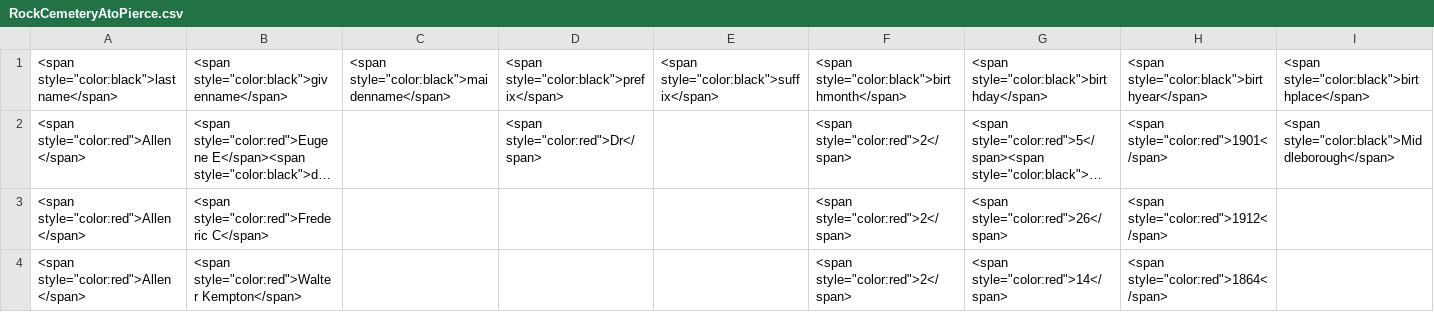
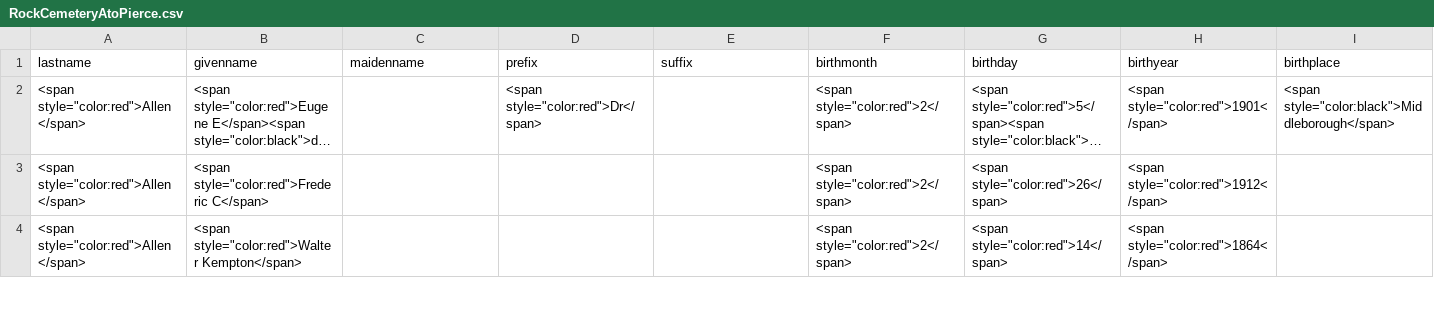
Before and after one commit to natetheadequate/findagravemiddleborough.ml, a CSV file: RockCemeteryAtoPierce.csv, drawn as a sheet; only a part is shown; long unchanged cells end in …; removed rows and columns are numbered as before the commit, all else as after; rows hold the shown columns only; the diff names each change by its address in the sheet, - before the commit and + after, or states it on an @@ line.

Commit message:
made headers not have spans

```diff
--- a/RockCemeteryAtoPierce.csv
+++ b/RockCemeteryAtoPierce.csv
-row 1: <span style="color:black">lastname</span> | <span style="color:black">givenname</span> | <span style="color:black">maidenname</span> | <span style="color:black">prefix</span> | <span style="color:black">suffix</span> | <span style="color:black">birthmonth</span> | <span style="color:black">birthday</span> | <span style="color:black">birthyear</span> | <span style="color:black">birthplace</span>
+row 1: lastname | givenname | maidenname | prefix | suffix | birthmonth | birthday | birthyear | birthplace
```
